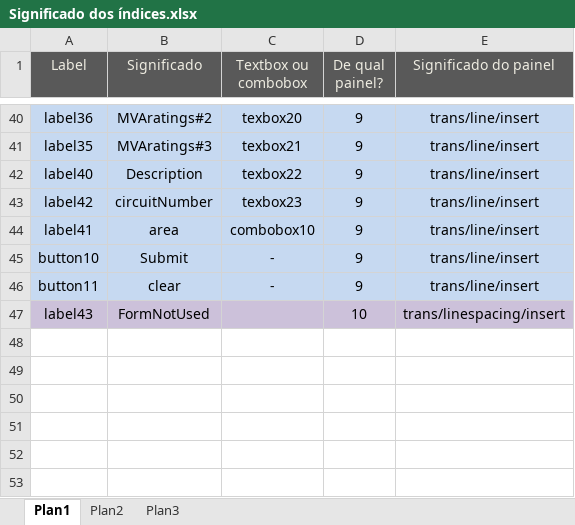
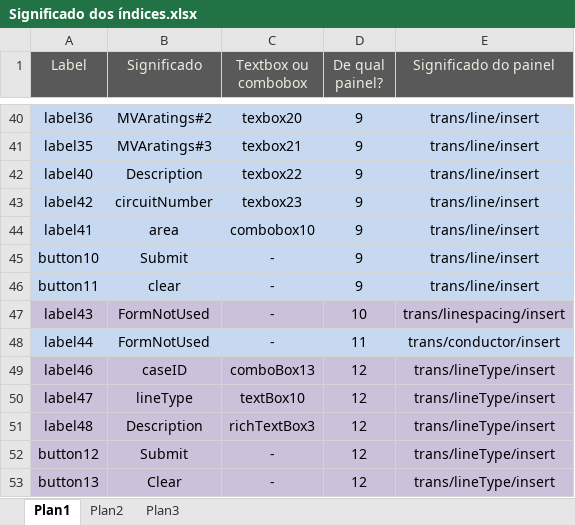
Before and after one commit to IgorMirandola/Sistema-Banco-Igor, an Excel workbook: WindowsApplication1/Significado dos índices.xlsx, sheet Plan1, drawn as a sheet; only a part is shown, gaps mark what is left out; values as stored, in another font and other column widths than the file's, no borders; the diff names each change by its address in the sheet, - before the commit and + after, or states it on an @@ line.

Commit message:
lineType adicionada.. insert

```diff
--- a/WindowsApplication1/Significado dos índices.xlsx (sheet Plan1)
+++ b/WindowsApplication1/Significado dos índices.xlsx (sheet Plan1)
-C47 (Textbox ou combobox): (empty)
+C47 (Textbox ou combobox): -
+row 48: label44 | FormNotUsed | - | 11 | trans/conductor/insert
+row 49: label46 | caseID | comboBox13 | 12 | trans/lineType/insert
+row 50: label47 | lineType | textBox10 | 12 | trans/lineType/insert
+row 51: label48 | Description | richTextBox3 | 12 | trans/lineType/insert
+row 52: button12 | Submit | - | 12 | trans/lineType/insert
+row 53: button13 | Clear | - | 12 | trans/lineType/insert
```
Also changed, not shown: 8 other files.
